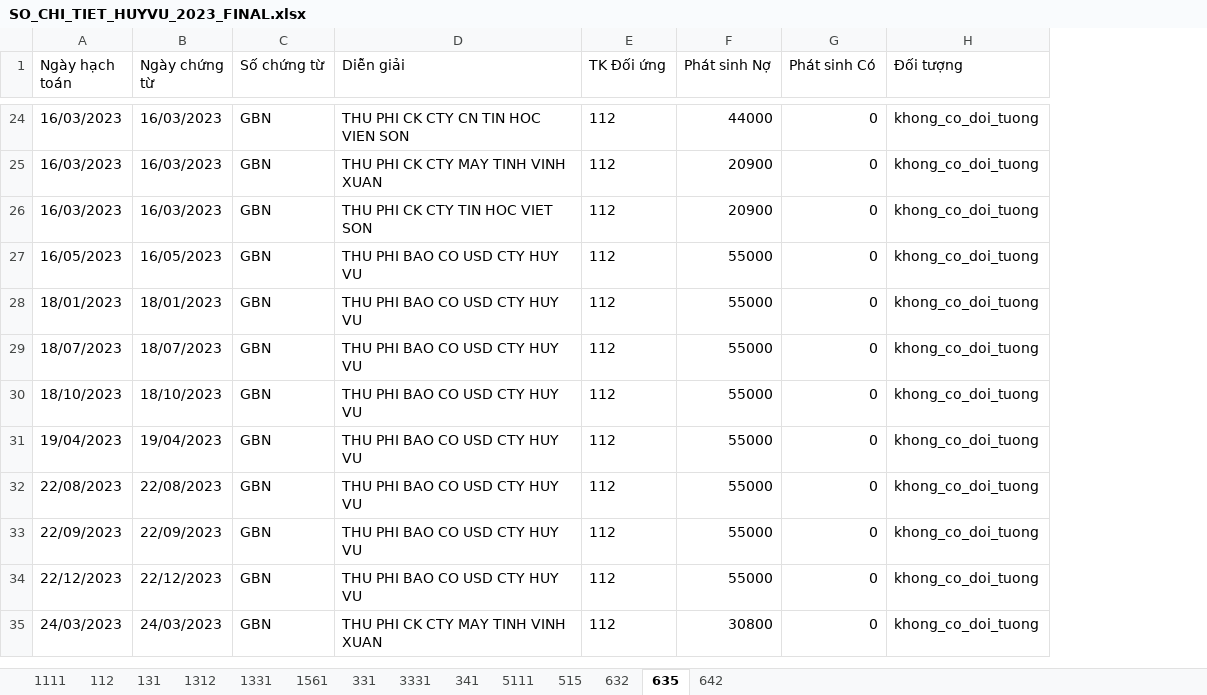
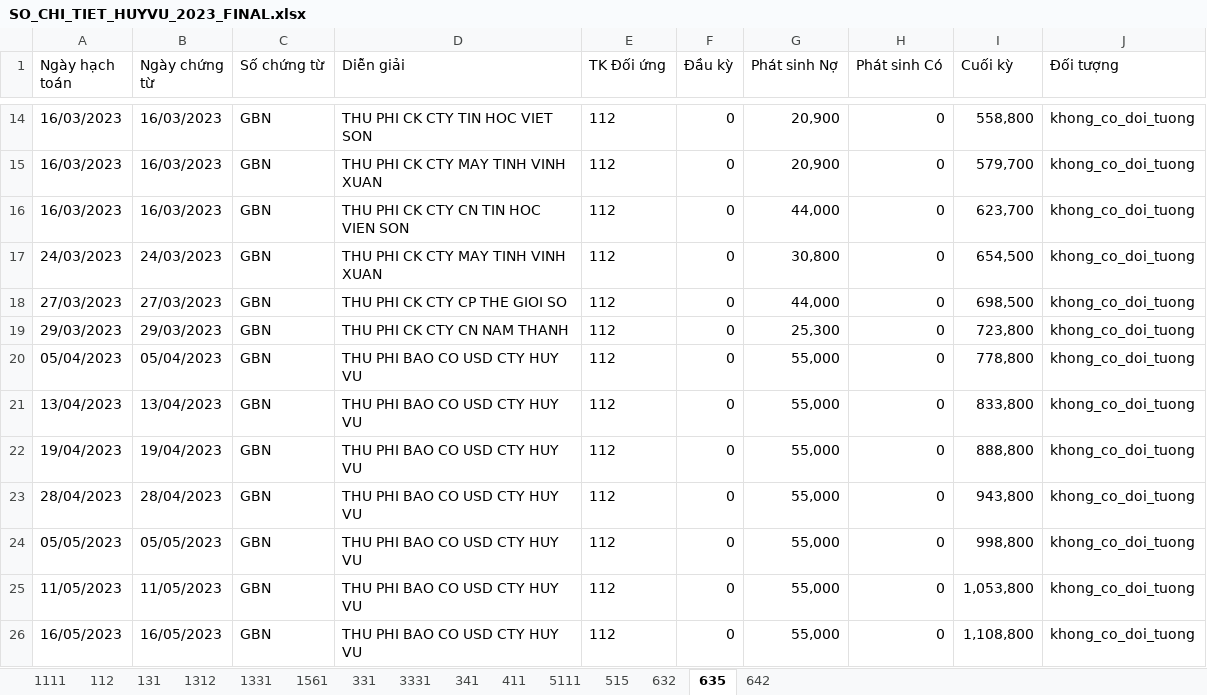
Before and after one commit to KataChannel/ragketoan, an Excel workbook: docs/huyvu/sosach/nam2023/SO_CHI_TIET_HUYVU_2023_FINAL.xlsx, sheet 635, drawn as a sheet; only a part is shown, gaps mark what is left out; values as stored, in another font and other column widths than the file's, no borders; addresses are those after the commit; the diff covers the shown part only; the diff names each change by its address in the sheet, - before the commit and + after, or states it on an @@ line.

```diff
--- a/docs/huyvu/sosach/nam2023/SO_CHI_TIET_HUYVU_2023_FINAL.xlsx (sheet 635)
+++ b/docs/huyvu/sosach/nam2023/SO_CHI_TIET_HUYVU_2023_FINAL.xlsx (sheet 635)
+sheet tab: 411
+column F (Đầu kỳ), rows 14-18: all 0; rows 20-26: all 0
+column I (Cuối kỳ), rows 14-18: 558,800 | 579,700 | 623,700 | 654,500 | 698,500; rows 20-26: 778,800 | 833,800 | 888,800 | 943,800 | 998,800 | 1,053,800 | 1,108,800
-D14 (Diễn giải): THU PHI CK CTY CN TIN HOC VIEN SON
+D14 (Diễn giải): THU PHI CK CTY TIN HOC VIET SON
-G14 (Phát sinh Nợ): 44000
+G14 (Phát sinh Nợ): 20,900
-G15 (Phát sinh Nợ): 20900
+G15 (Phát sinh Nợ): 20,900
-D16 (Diễn giải): THU PHI CK CTY TIN HOC VIET SON
+D16 (Diễn giải): THU PHI CK CTY CN TIN HOC VIEN SON
-G16 (Phát sinh Nợ): 20900
+G16 (Phát sinh Nợ): 44,000
-A17 (Ngày hạch toán): 16/05/2023
+A17 (Ngày hạch toán): 24/03/2023
-B17 (Ngày chứng từ): 16/05/2023
+B17 (Ngày chứng từ): 24/03/2023
-D17 (Diễn giải): THU PHI BAO CO USD CTY HUY VU
+D17 (Diễn giải): THU PHI CK CTY MAY TINH VINH XUAN
-G17 (Phát sinh Nợ): 55000
+G17 (Phát sinh Nợ): 30,800
-A18 (Ngày hạch toán): 18/01/2023
+A18 (Ngày hạch toán): 27/03/2023
-B18 (Ngày chứng từ): 18/01/2023
+B18 (Ngày chứng từ): 27/03/2023
-D18 (Diễn giải): THU PHI BAO CO USD CTY HUY VU
+D18 (Diễn giải): THU PHI CK CTY CP THE GIOI SO
-G18 (Phát sinh Nợ): 55000
+G18 (Phát sinh Nợ): 44,000
+row 19: 29/03/2023 | 29/03/2023 | GBN | THU PHI CK CTY CN NAM THANH | 112 | 0 | 25,300 | 0 | 723,800 | khong_co_doi_tuong
-A20 (Ngày hạch toán): 18/07/2023
+A20 (Ngày hạch toán): 05/04/2023
-B20 (Ngày chứng từ): 18/07/2023
+B20 (Ngày chứng từ): 05/04/2023
-G20:G25 (Phát sinh Nợ): 55000
+G20:G25 (Phát sinh Nợ): 55,000
-A21 (Ngày hạch toán): 18/10/2023
+A21 (Ngày hạch toán): 13/04/2023
-B21 (Ngày chứng từ): 18/10/2023
+B21 (Ngày chứng từ): 13/04/2023
-A23 (Ngày hạch toán): 22/08/2023
+A23 (Ngày hạch toán): 28/04/2023
-B23 (Ngày chứng từ): 22/08/2023
+B23 (Ngày chứng từ): 28/04/2023
-A24 (Ngày hạch toán): 22/09/2023
+A24 (Ngày hạch toán): 05/05/2023
-B24 (Ngày chứng từ): 22/09/2023
+B24 (Ngày chứng từ): 05/05/2023
-A25 (Ngày hạch toán): 22/12/2023
+A25 (Ngày hạch toán): 11/05/2023
-B25 (Ngày chứng từ): 22/12/2023
+B25 (Ngày chứng từ): 11/05/2023
-A26 (Ngày hạch toán): 24/03/2023
+A26 (Ngày hạch toán): 16/05/2023
-B26 (Ngày chứng từ): 24/03/2023
+B26 (Ngày chứng từ): 16/05/2023
-D26 (Diễn giải): THU PHI CK CTY MAY TINH VINH XUAN
+D26 (Diễn giải): THU PHI BAO CO USD CTY HUY VU
-G26 (Phát sinh Nợ): 30800
+G26 (Phát sinh Nợ): 55,000
```
Also changed, not shown: 15 added rows, 16 removed rows and 32 edited cells elsewhere in this sheet, sheet 131, sheet 1561, sheet 331, sheet 112, sheet 5111, sheet 3331, 7 more sheets, docs/huyvu/sosach/nam2023/BAO_CAO_CONG_NO_2023.xlsx, docs/huyvu/sosach/nam2023/NKC_HUYVU_2023_FINAL.xlsx, 7 other files.
